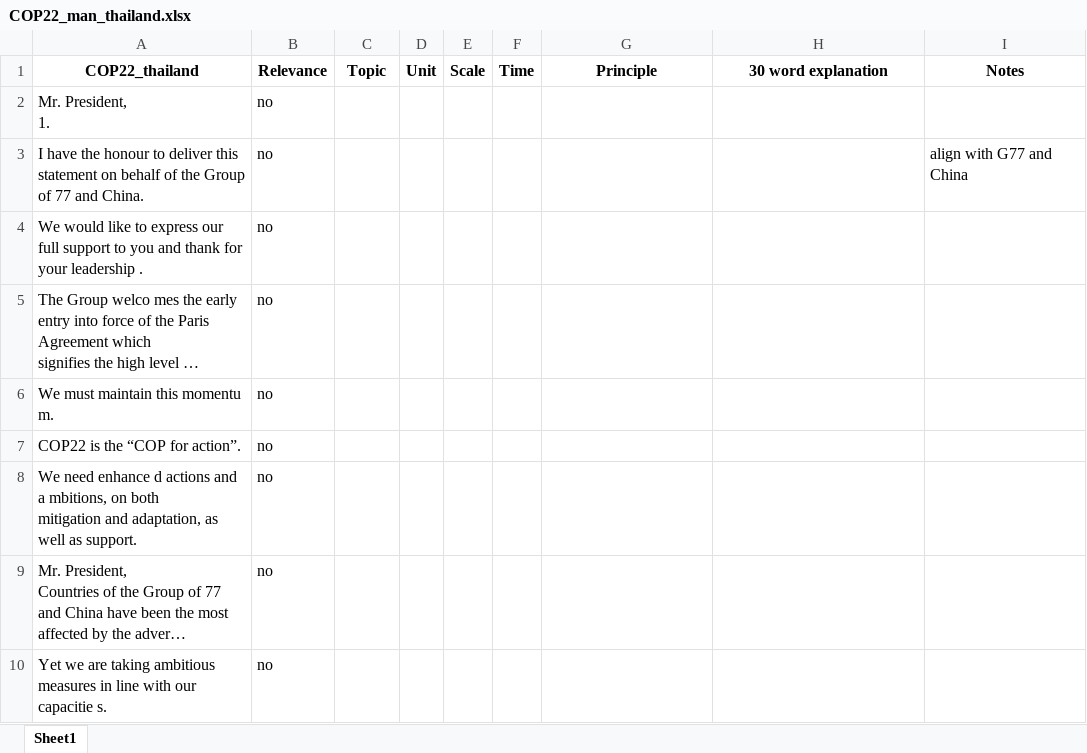
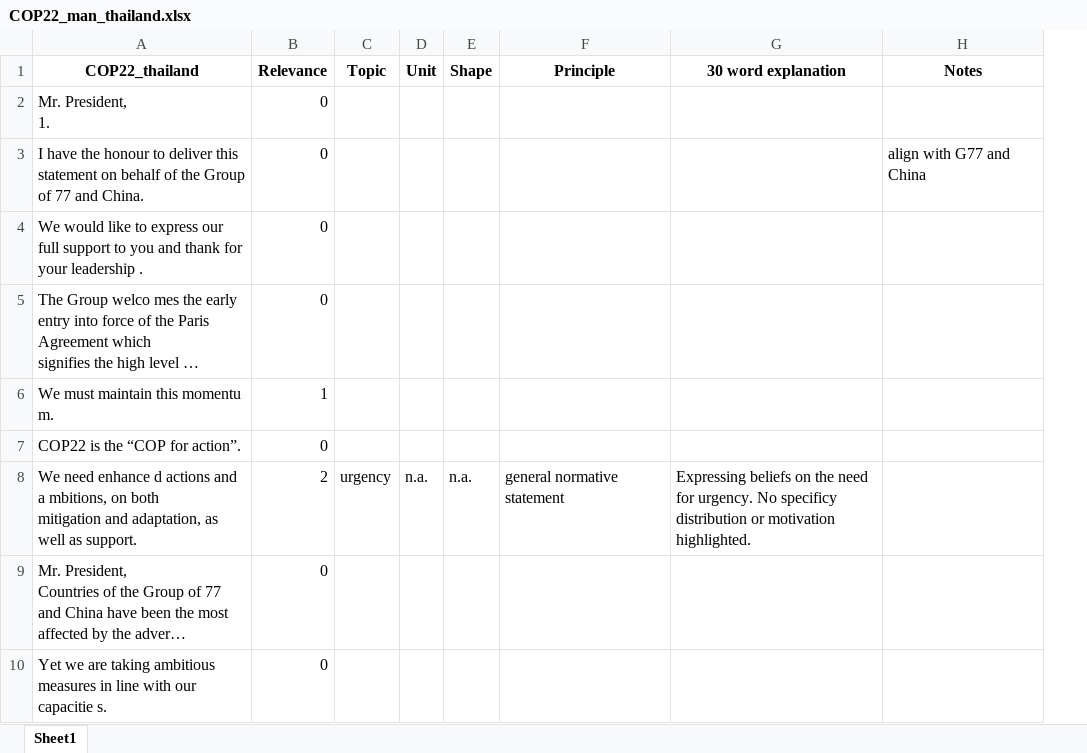
Before and after one commit to svansanten/TextToDistributiveJustice, an Excel workbook: HLS_man/COP22/COP22_man_thailand.xlsx, sheet Sheet1, drawn as a sheet; only a part is shown; long unchanged cells end in …; values as stored, in another font and other column widths than the file's, no borders; removed rows and columns are numbered as before the commit, all else as after; the diff covers the shown part only; the diff names each change by its address in the sheet, - before the commit and + after, or states it on an @@ line.

```diff
--- a/HLS_man/COP22/COP22_man_thailand.xlsx (sheet Sheet1)
+++ b/HLS_man/COP22/COP22_man_thailand.xlsx (sheet Sheet1)
-column E (Scale), empty
-column F (Time), empty
+column E (Shape), row 8: n.a.
-B2:B5 (Relevance): no
+B2:B5 (Relevance): 0
-B6 (Relevance): no
+B6 (Relevance): 1
-B7 (Relevance): no
+B7 (Relevance): 0
-B8 (Relevance): no
+B8 (Relevance): 2
-C8 (Topic): (empty)
+C8 (Topic): urgency
-D8 (Unit): (empty)
+D8 (Unit): n.a.
-F8 (Principle): (empty)
+F8 (Principle): general normative statement
-G8 (30 word explanation): (empty)
+G8 (30 word explanation): Expressing beliefs on the need for urgency. No specificy distribution or motivation highlighted.
-B9:B10 (Relevance): no
+B9:B10 (Relevance): 0
```
Also changed, not shown: 39 edited cells elsewhere in this sheet, HLS_man/COP19/COP19_man_japan.xlsx, HLS_man/COP19/COP19_man_timor_leste.xlsx, 48 other files.
